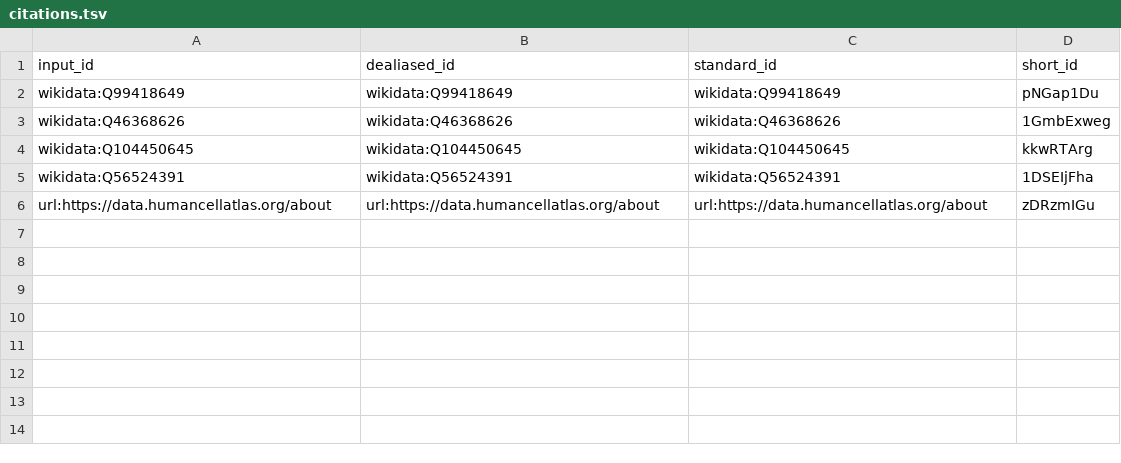
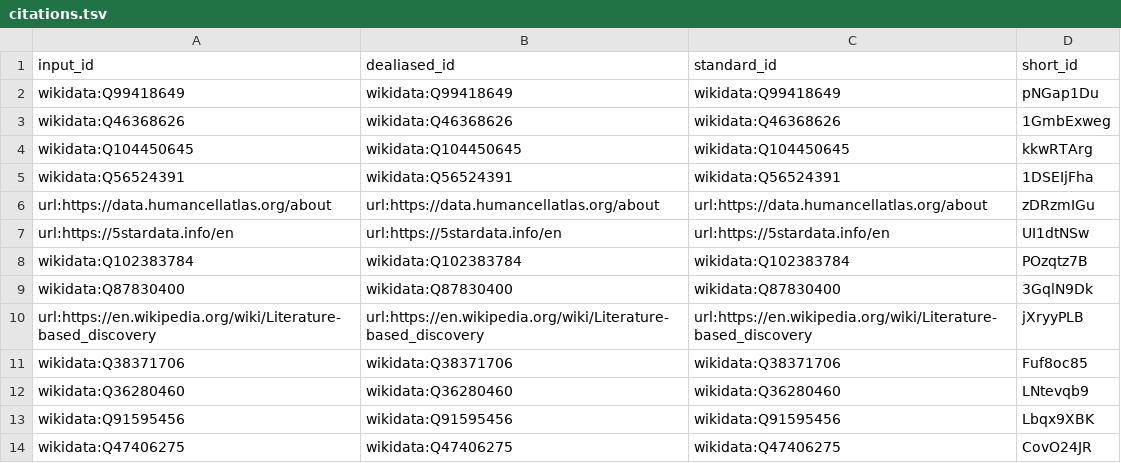
Before and after one commit to lubianat/phd_thesis, a TSV file: citations.tsv, drawn as a sheet.

Commit message:
fix index [ci skip]
This build is based on
https://github.com/lubianat/phd_thesis/commit/53cfb872312627258d3b873a5c40c0da9c42e908.

This commit was created by the following CI build and job:
https://github.com/lubianat/phd_thesis/commit/53cfb872312627258d3b873a5c40c0da9c42e908/checks
https://github.com/lubianat/phd_thesis/runs/833019756

```diff
--- a/citations.tsv
+++ b/citations.tsv
@@ -6 +6,9 @@ wikidata:Q56524391	wikidata:Q56524391	wikidata:Q56524391	1DSEIjFha
 url:https://data.humancellatlas.org/about	url:https://data.humancellatlas.org/about	url:https://data.humancellatlas.org/about	zDRzmIGu
+url:https://5stardata.info/en	url:https://5stardata.info/en	url:https://5stardata.info/en	UI1dtNSw
+wikidata:Q102383784	wikidata:Q102383784	wikidata:Q102383784	POzqtz7B
+wikidata:Q87830400	wikidata:Q87830400	wikidata:Q87830400	3GqlN9Dk
+url:https://en.wikipedia.org/wiki/Literature-based_discovery	url:https://en.wikipedia.org/wiki/Literature-based_discovery	url:https://en.wikipedia.org/wiki/Literature-based_discovery	jXryyPLB
+wikidata:Q38371706	wikidata:Q38371706	wikidata:Q38371706	Fuf8oc85
+wikidata:Q36280460	wikidata:Q36280460	wikidata:Q36280460	LNtevqb9
+wikidata:Q91595456	wikidata:Q91595456	wikidata:Q91595456	Lbqx9XBK
+wikidata:Q47406275	wikidata:Q47406275	wikidata:Q47406275	CovO24JR
```
Also changed, not shown: 7 other files.
